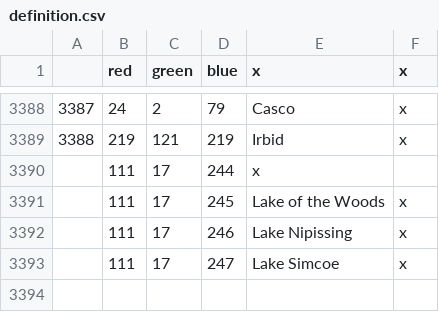
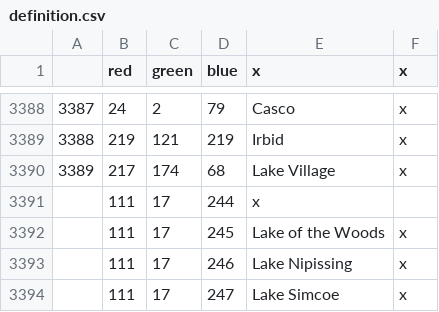
Before and after one commit to AoE-guys/AoE-SP-VERSION-DISCONTINUED-, a CSV file: AOE/map/definition.csv, drawn as a sheet; only a part is shown, gaps mark what is left out.

```diff
--- a/AOE/map/definition.csv
+++ b/AOE/map/definition.csv
@@ -3389,2 +3389,3 @@
 3388;219;121;219;Irbid;x
+3389;217;174;68;Lake Village;x
 ;111;17;244;x
```
Also changed, not shown: 8 other files.
